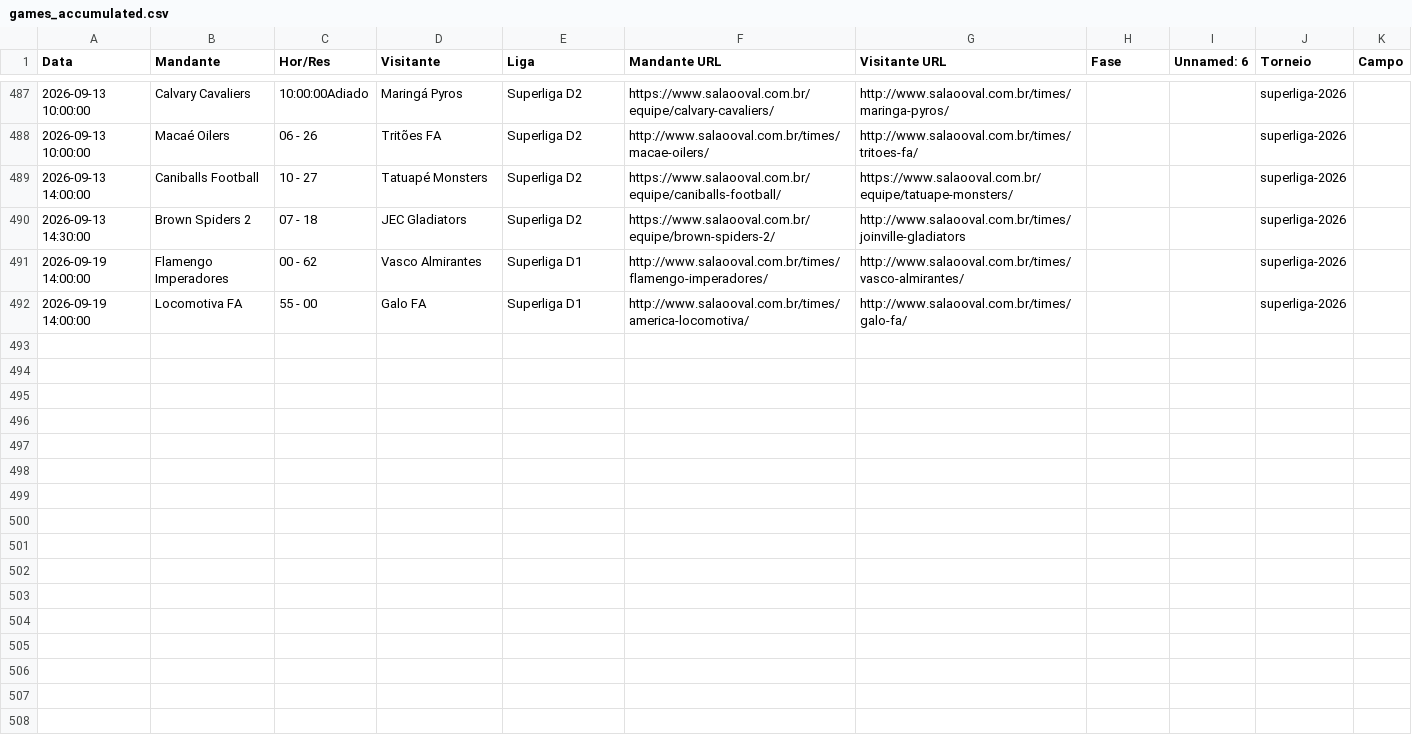
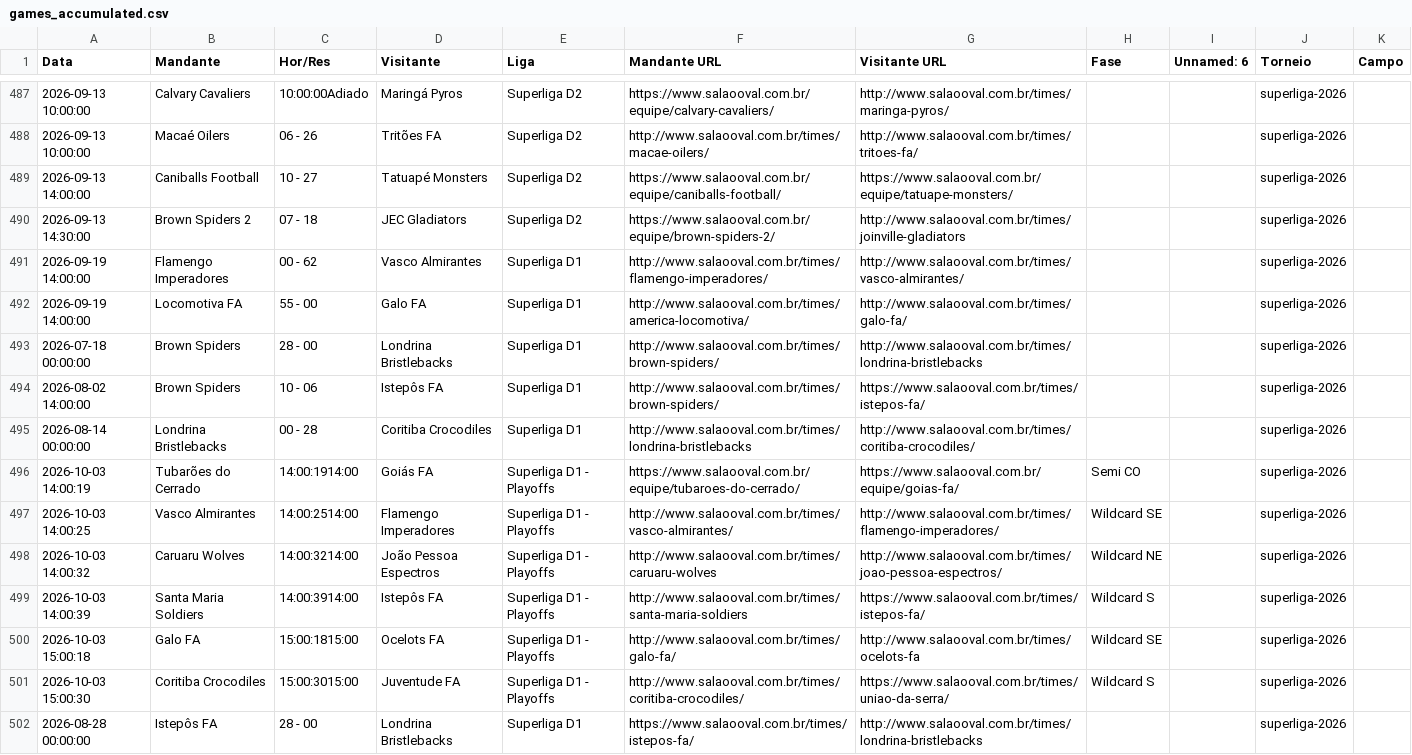
Before and after one commit to VictorOrtins/CinturaoDoFABR, a CSV file: data/raw/games/games_accumulated.csv, drawn as a sheet; only a part is shown, gaps mark what is left out; the diff covers the shown part only; the diff names each change by its address in the sheet, - before the commit and + after, or states it on an @@ line.

```diff
--- a/data/raw/games/games_accumulated.csv
+++ b/data/raw/games/games_accumulated.csv
+row 493: 2026-07-18 00:00:00 | Brown Spiders | 28 - 00 | Londrina Bristlebacks | Superliga D1 | http://www.salaooval.com.br/times/brown-spiders/ | http://www.salaooval.com.br/times/londrina-bristlebacks |  |  | superliga-2026
+row 494: 2026-08-02 14:00:00 | Brown Spiders | 10 - 06 | Istepôs FA | Superliga D1 | http://www.salaooval.com.br/times/brown-spiders/ | https://www.salaooval.com.br/times/istepos-fa/ |  |  | superliga-2026
+row 495: 2026-08-14 00:00:00 | Londrina Bristlebacks | 00 - 28 | Coritiba Crocodiles | Superliga D1 | http://www.salaooval.com.br/times/londrina-bristlebacks | http://www.salaooval.com.br/times/coritiba-crocodiles/ |  |  | superliga-2026
+row 496: 2026-10-03 14:00:19 | Tubarões do Cerrado | 14:00:1914:00 | Goiás FA | Superliga D1 - Playoffs | https://www.salaooval.com.br/equipe/tubaroes-do-cerrado/ | https://www.salaooval.com.br/equipe/goias-fa/ | Semi CO |  | superliga-2026
+row 497: 2026-10-03 14:00:25 | Vasco Almirantes | 14:00:2514:00 | Flamengo Imperadores | Superliga D1 - Playoffs | http://www.salaooval.com.br/times/vasco-almirantes/ | http://www.salaooval.com.br/times/flamengo-imperadores/ | Wildcard SE |  | superliga-2026
+row 498: 2026-10-03 14:00:32 | Caruaru Wolves | 14:00:3214:00 | João Pessoa Espectros | Superliga D1 - Playoffs | http://www.salaooval.com.br/times/caruaru-wolves | http://www.salaooval.com.br/times/joao-pessoa-espectros/ | Wildcard NE |  | superliga-2026
+row 499: 2026-10-03 14:00:39 | Santa Maria Soldiers | 14:00:3914:00 | Istepôs FA | Superliga D1 - Playoffs | http://www.salaooval.com.br/times/santa-maria-soldiers | https://www.salaooval.com.br/times/istepos-fa/ | Wildcard S |  | superliga-2026
+row 500: 2026-10-03 15:00:18 | Galo FA | 15:00:1815:00 | Ocelots FA | Superliga D1 - Playoffs | http://www.salaooval.com.br/times/galo-fa/ | http://www.salaooval.com.br/times/ocelots-fa | Wildcard SE |  | superliga-2026
+row 501: 2026-10-03 15:00:30 | Coritiba Crocodiles | 15:00:3015:00 | Juventude FA | Superliga D1 - Playoffs | http://www.salaooval.com.br/times/coritiba-crocodiles/ | https://www.salaooval.com.br/times/uniao-da-serra/ | Wildcard S |  | superliga-2026
+row 502: 2026-08-28 00:00:00 | Istepôs FA | 28 - 00 | Londrina Bristlebacks | Superliga D1 | https://www.salaooval.com.br/times/istepos-fa/ | http://www.salaooval.com.br/times/londrina-bristlebacks |  |  | superliga-2026
```
Also changed, not shown: 10 added rows elsewhere in this file, backend/seed_data/games.csv, backend/seed_data/teams.csv, 1 other file.
